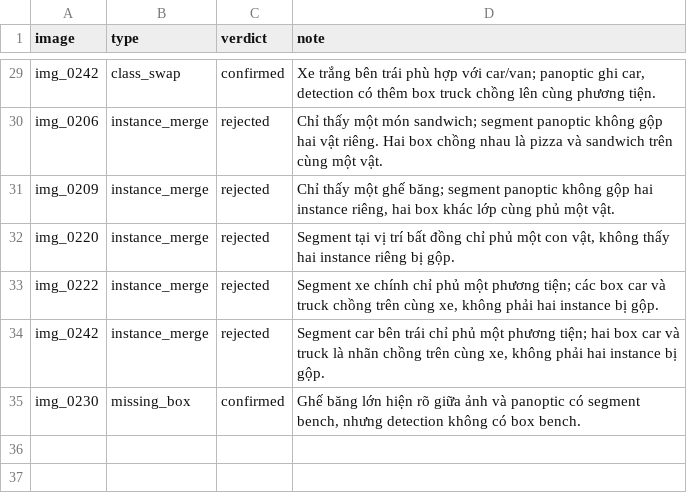
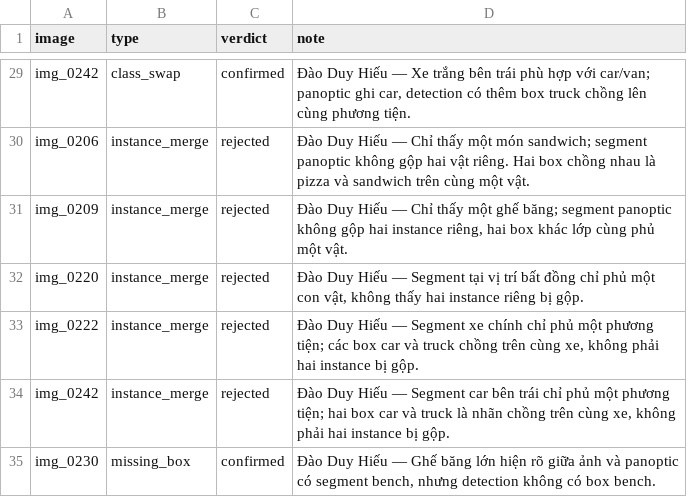
Before and after one commit to NguyDucAnh/K5-L23-Day10-NhomNguyenDucAnh-Release, a CSV file: submission/de_an/review_log.csv, drawn as a sheet; only a part is shown, gaps mark what is left out; the diff covers the shown part only; the diff names each change by its address in the sheet, - before the commit and + after, or states it on an @@ line.

```diff
--- a/submission/de_an/review_log.csv
+++ b/submission/de_an/review_log.csv
-D29 (note): Xe trắng…
+D29 (note): Đào Duy Hiếu — Xe trắng…
-D30 (note): Chỉ thấy…
+D30 (note): Đào Duy Hiếu — Chỉ thấy…
-D31 (note): Chỉ thấy…
+D31 (note): Đào Duy Hiếu — Chỉ thấy…
-D32 (note): Segment tại…
+D32 (note): Đào Duy Hiếu — Segment tại…
-D33 (note): Segment xe…
+D33 (note): Đào Duy Hiếu — Segment xe…
-D34 (note): Segment car…
+D34 (note): Đào Duy Hiếu — Segment car…
-D35 (note): Ghế băng…
+D35 (note): Đào Duy Hiếu — Ghế băng…
```
Also changed, not shown: 27 edited cells elsewhere in this file.
